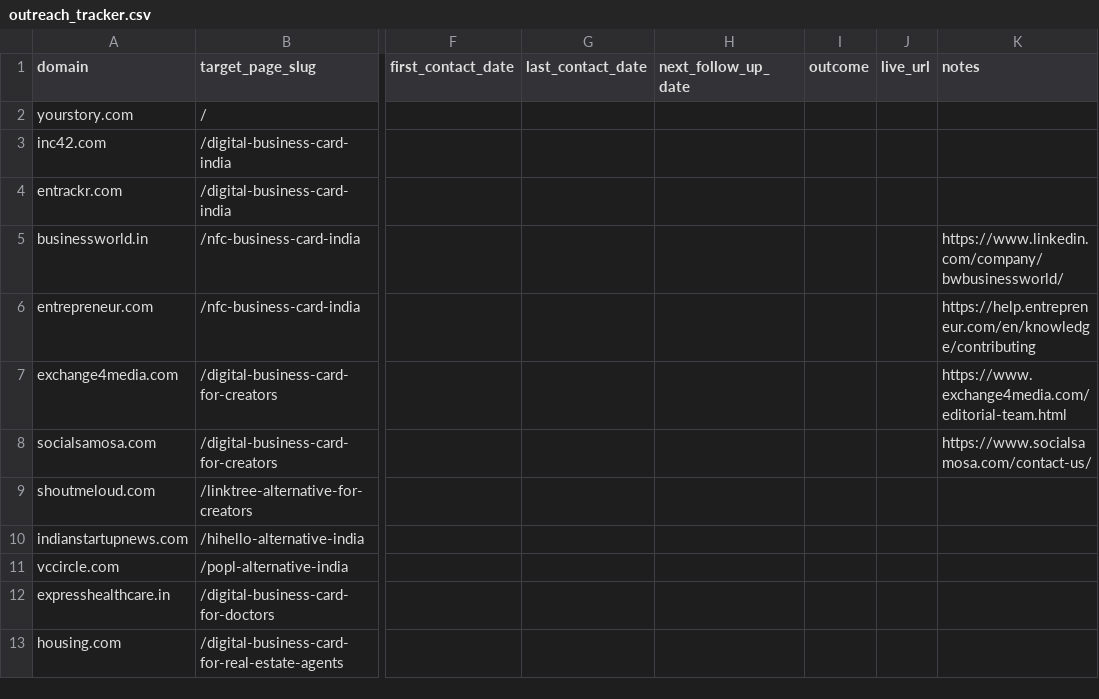
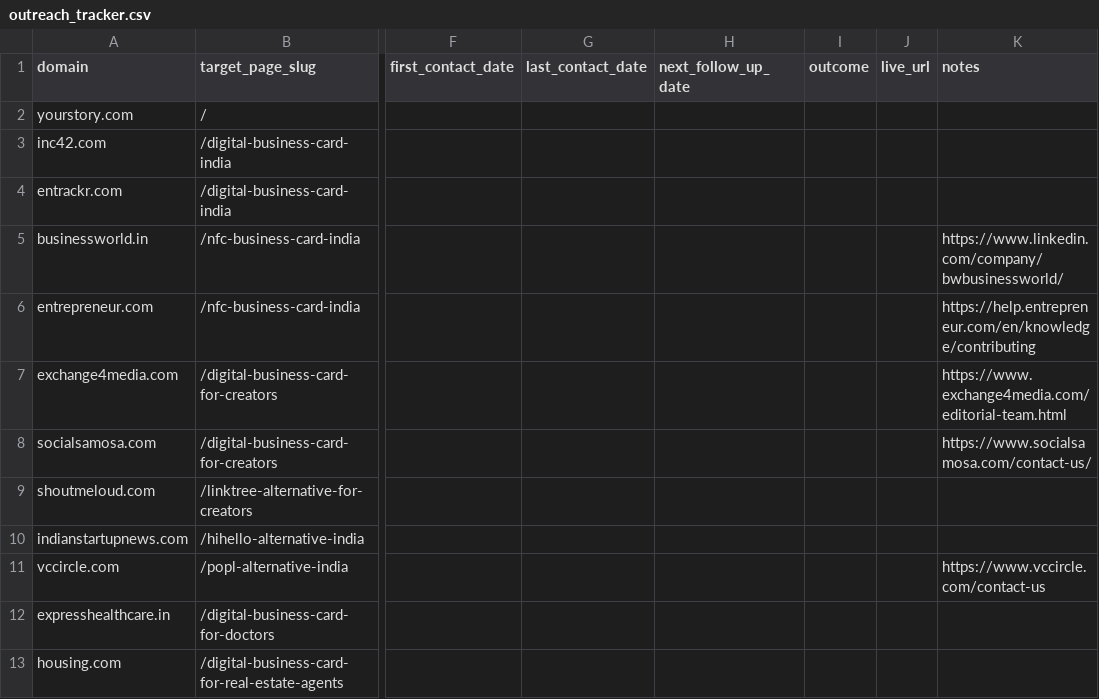
Before and after one commit to vedantacore-admin/profiletap-seo-os, a CSV file: projects/profiletap/data/backlinks/outreach_tracker.csv, drawn as a sheet; only a part is shown, gaps mark what is left out; the diff names each change by its address in the sheet, - before the commit and + after, or states it on an @@ line.

Commit message:
fix: add missing contact link for vccircle.com in outreach tracker

```diff
--- a/projects/profiletap/data/backlinks/outreach_tracker.csv
+++ b/projects/profiletap/data/backlinks/outreach_tracker.csv
-K11 (notes): (empty)
+K11 (notes): https://www.vccircle.com/contact-us
```
